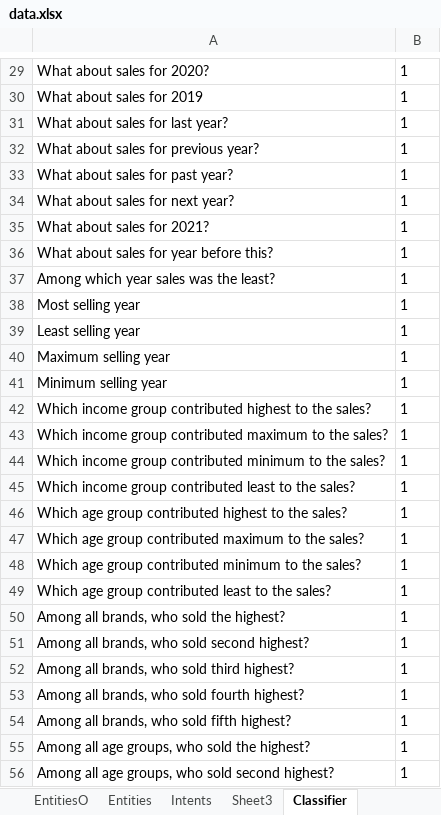
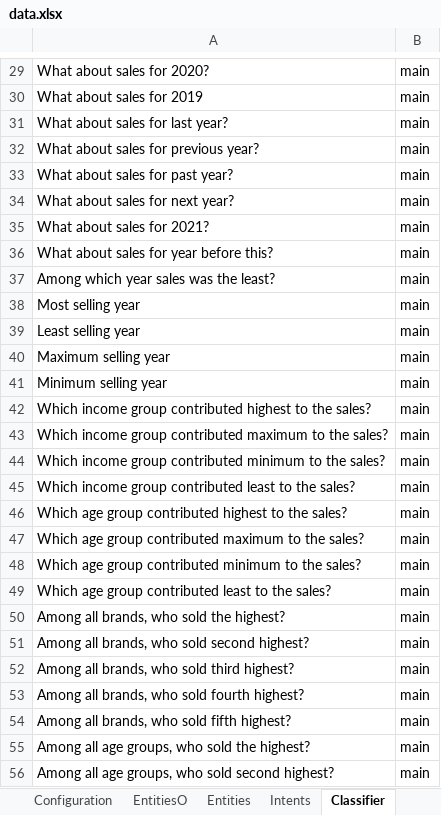
Before and after one commit to vennapusa4/pnai, an Excel workbook: data.xlsx, sheet Classifier, drawn as a sheet; only a part is shown, gaps mark what is left out; values as stored, in another font and other column widths than the file's, no borders; the diff covers the shown part only; the diff names each change by its address in the sheet, - before the commit and + after, or states it on an @@ line.

```diff
--- a/data.xlsx (sheet Classifier)
+++ b/data.xlsx (sheet Classifier)
-sheet tab: Sheet3
-B29:B56: 1
+B29:B56: main
```
Also changed, not shown: 250 edited cells elsewhere in this sheet, sheet Response Library, sheet Entities, sheet Suggestion Pool, sheet Intents, 6 other files.
